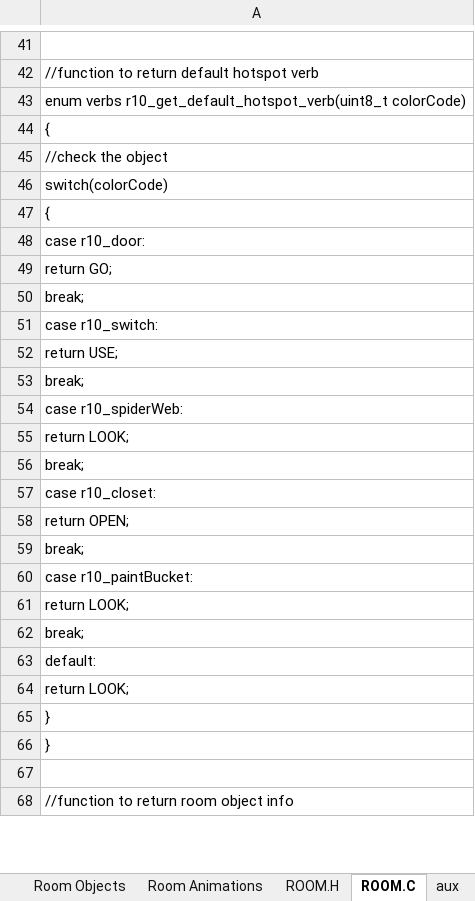
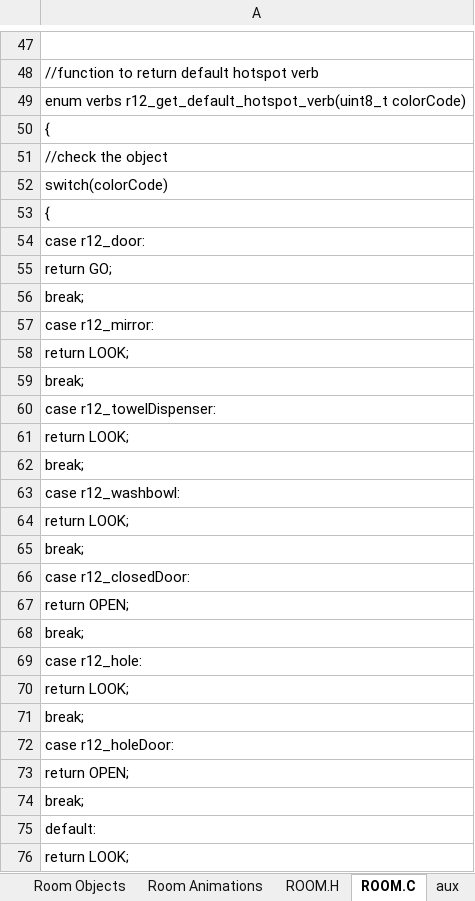
Before and after one commit to warrior-rockk/out-of-cash, an Excel workbook: tools/roomGen.xlsm, sheet ROOM.C, drawn as a sheet; only a part is shown, gaps mark what is left out; the shorter side is filled out with more unchanged rows; values as stored, in another font and other column widths than the file's, no borders; removed rows and columns are numbered as before the commit, all else as after; the diff covers the shown part only; the diff names each change by its address in the sheet, - before the commit and + after, or states it on an @@ line.

```diff
--- a/tools/roomGen.xlsm (sheet ROOM.C)
+++ b/tools/roomGen.xlsm (sheet ROOM.C)
-A49: enum verbs r10_get_default_hotspot_verb(uint8_t colorCode)
+A49: enum verbs r12_get_default_hotspot_verb(uint8_t colorCode)
-A54: case r10_door:
+A54: case r12_door:
-A57: case r10_switch:
+A57: case r12_mirror:
-row 52: return USE;
-row 53: break;
+row 36: break;
-row 54: case r10_spiderWeb:
-A60: case r10_closet:
+A60: case r12_towelDispenser:
+row 61: return LOOK;
+row 62: break;
+row 63: case r12_washbowl:
+row 64: return LOOK;
+row 65: break;
+row 66: case r12_closedDoor:
-A69: case r10_paintBucket:
+A69: case r12_hole:
+row 71: break;
+row 72: case r12_holeDoor:
+row 73: return OPEN;
```
Also changed, not shown: 39 added rows and 33 edited cells elsewhere in this sheet, sheet Room Hotspots, sheet ROOM.H, sheet Room Data, 8 other files.
